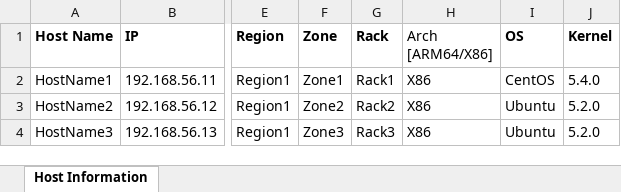
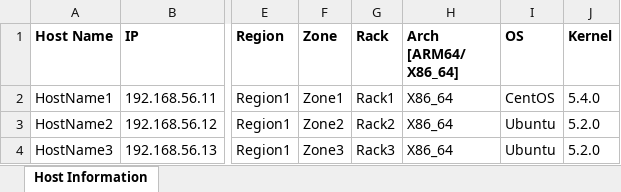
Before and after one commit to pingcap/tiunimanager, an Excel workbook: etc/hostInfo_template.xlsx, sheet Host Information, drawn as a sheet; only a part is shown, gaps mark what is left out; values as stored, in another font and other column widths than the file's, no borders; ↵ is a line break in a cell; the diff names each change by its address in the sheet, - before the commit and + after, or states it on an @@ line.

Commit message:
[Resource Manager] Adjust X86 to X86_64 in template file

```diff
--- a/etc/hostInfo_template.xlsx (sheet Host Information)
+++ b/etc/hostInfo_template.xlsx (sheet Host Information)
-H1: Arch ↵ [ARM64/X86]
+H1: Arch ↵ [ARM64/ ↵ X86_64]
-H1 bold: off
+H1 bold: on
-H2:H4 (Arch [ARM64/ X86_64]): X86
+H2:H4 (Arch [ARM64/ X86_64]): X86_64
```
